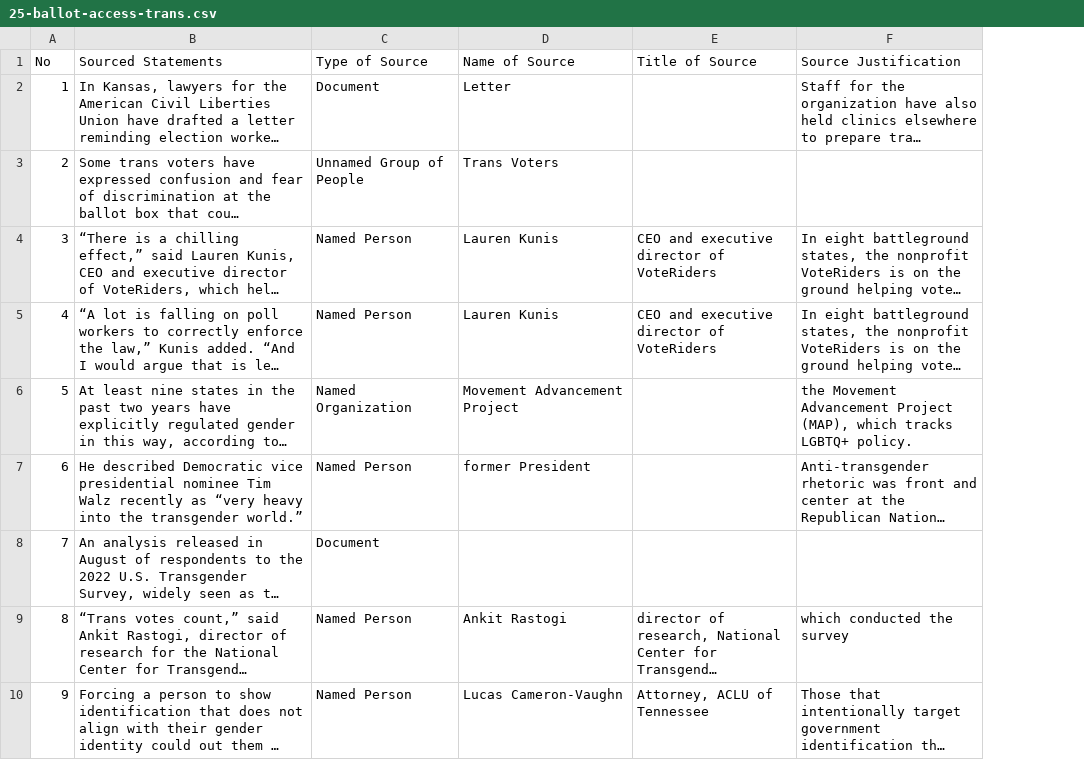
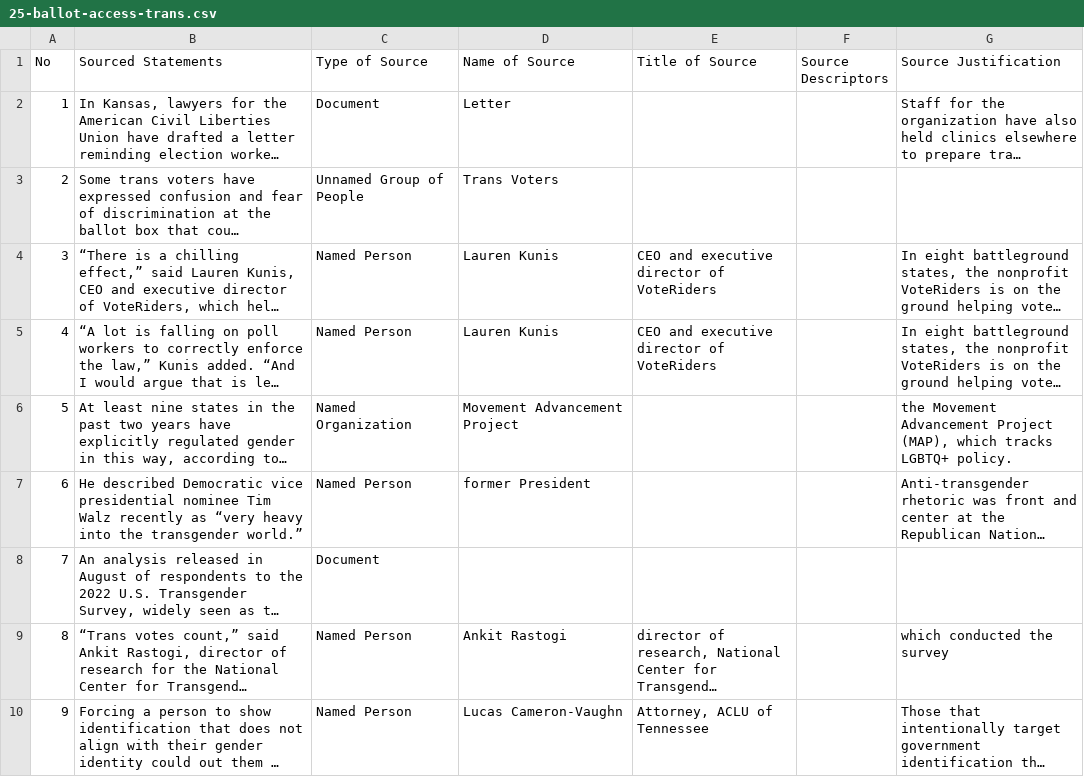
Before and after one commit to MarkkulaCenterJMEthics/llms-journ-sourcing, a CSV file: benchmarking/GT data/GT-2026/25-ballot-access-trans.csv, drawn as a sheet; only a part is shown; long unchanged cells end in …; the diff names each change by its address in the sheet, - before the commit and + after, or states it on an @@ line.

```diff
--- a/benchmarking/GT data/GT-2026/25-ballot-access-trans.csv
+++ b/benchmarking/GT data/GT-2026/25-ballot-access-trans.csv
+column F (Source Descriptors), empty
```
Also changed, not shown: benchmarking/GT data/GT-2026/14-many-police-calls.csv, benchmarking/GT data/GT-2026/27-general-assembly-landlords.csv, 22 other files.
